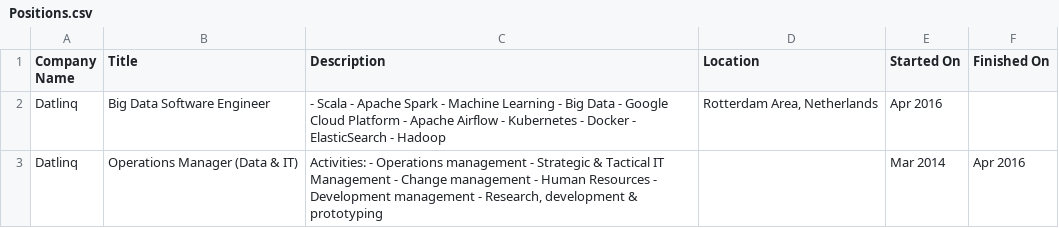
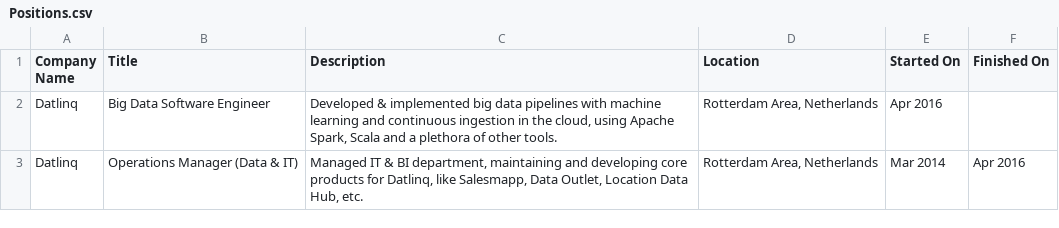
Before and after one commit to TomLous/resume, a CSV file: cv/export/Positions.csv, drawn as a sheet; only a part is shown; the diff covers the shown part only.

```diff
--- a/cv/export/Positions.csv
+++ b/cv/export/Positions.csv
@@ -1,3 +1,3 @@
 Company Name,Title,Description,Location,Started On,Finished On
-Datlinq,Big Data Software Engineer,- Scala - Apache Spark - Machine Learning - Big Data - Google Cloud Platform - Apache Airflow - Kubernetes - Docker - ElasticSearch - Hadoop,"Rotterdam Area, Netherlands",Apr 2016,
-Datlinq,Operations Manager (Data & IT),"Activities: - Operations management - Strategic & Tactical IT Management - Change management - Human Resources - Development management - Research, development & prototyping",,Mar 2014,Apr 2016
+Datlinq,Big Data Software Engineer,"Developed & implemented big data pipelines with machine learning and continuous ingestion in the cloud, using Apache Spark, Scala and a plethora of other tools.","Rotterdam Area, Netherlands",Apr 2016,
+Datlinq,Operations Manager (Data & IT),"Managed IT & BI department, maintaining and developing core products for Datlinq, like Salesmapp, Data Outlet, Location Data Hub, etc.","Rotterdam Area, Netherlands",Mar 2014,Apr 2016
```
Also changed, not shown: 11 edited cells elsewhere in this file, cv/export/Education.csv, cv/export/Email Addresses.csv, 7 other files.
